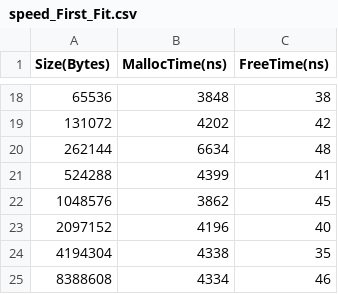
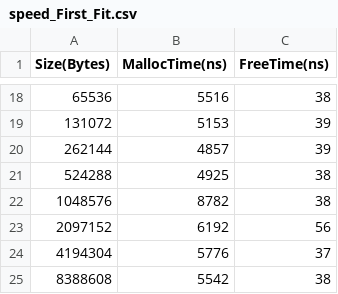
Before and after one commit to Allen281/CS429Hprog6, a CSV file: speed_First_Fit.csv, drawn as a sheet; only a part is shown, gaps mark what is left out; the diff covers the shown part only.

```diff
--- a/speed_First_Fit.csv
+++ b/speed_First_Fit.csv
@@ -18,8 +18,8 @@ Size(Bytes),MallocTime(ns),FreeTime(ns)
-65536,3848,38
-131072,4202,42
-262144,6634,48
-524288,4399,41
-1048576,3862,45
-2097152,4196,40
-4194304,4338,35
-8388608,4334,46
+65536,5516,38
+131072,5153,39
+262144,4857,39
+524288,4925,38
+1048576,8782,38
+2097152,6192,56
+4194304,5776,37
+8388608,5542,38
```
Also changed, not shown: 32 edited cells elsewhere in this file, speed_Best_Fit.csv, speed_Worst_Fit.csv, 8 other files.
